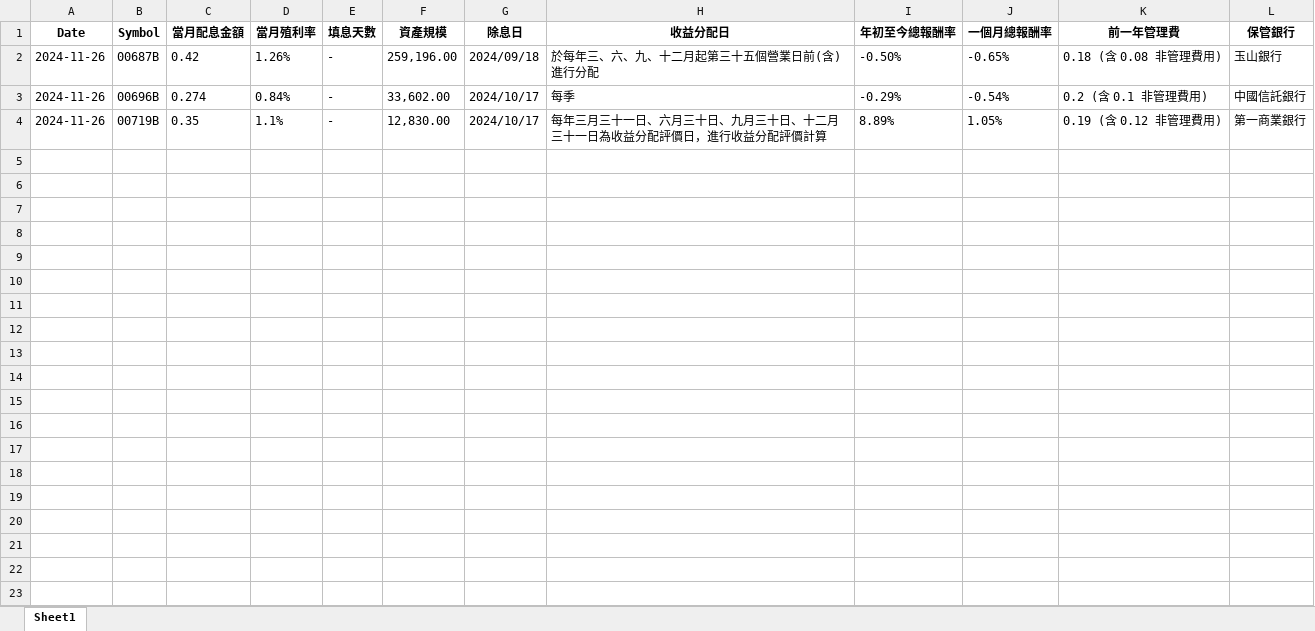
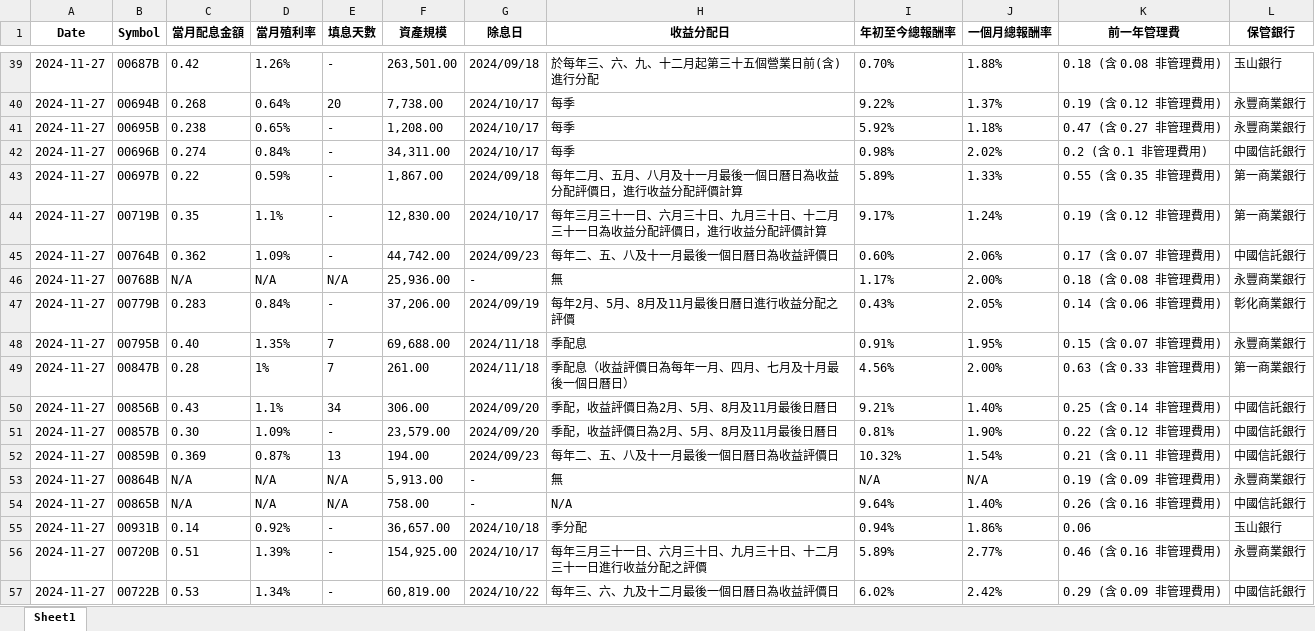
Before and after one commit to codecraft0506/ETF-Database, an Excel workbook: etf_data.xlsx, sheet Sheet1, drawn as a sheet; only a part is shown, gaps mark what is left out; values as stored, in another font and other column widths than the file's, no borders; addresses are those after the commit; the diff covers the shown part only; the diff names each change by its address in the sheet, - before the commit and + after, or states it on an @@ line.

```diff
--- a/etf_data.xlsx (sheet Sheet1)
+++ b/etf_data.xlsx (sheet Sheet1)
-A39 (Date): 2024-11-26
+A39 (Date): 2024-11-27
-F39 (資產規模): 259,196.00
+F39 (資產規模): 263,501.00
-I39 (年初至今總報酬率): -0.50%
+I39 (年初至今總報酬率): 0.70%
-J39 (一個月總報酬率): -0.65%
+J39 (一個月總報酬率): 1.88%
+row 40: 2024-11-27 | 00694B | 0.268 | 0.64% | 20 | 7,738.00 | 2024/10/17 | 每季 | 9.22% | 1.37% | 0.19 (含 0.12 非管理費用) | 永豐商業銀行
+row 41: 2024-11-27 | 00695B | 0.238 | 0.65% | - | 1,208.00 | 2024/10/17 | 每季 | 5.92% | 1.18% | 0.47 (含 0.27 非管理費用) | 永豐商業銀行
-A42 (Date): 2024-11-26
+A42 (Date): 2024-11-27
-F42 (資產規模): 33,602.00
+F42 (資產規模): 34,311.00
-I42 (年初至今總報酬率): -0.29%
+I42 (年初至今總報酬率): 0.98%
-J42 (一個月總報酬率): -0.54%
+J42 (一個月總報酬率): 2.02%
+row 43: 2024-11-27 | 00697B | 0.22 | 0.59% | - | 1,867.00 | 2024/09/18 | 每年二月、五月、八月及十一月最後一個日曆日為收益分配評價日，進行收益分配評價計算 | 5.89% | 1.33% | 0.55 (含 0.35 非管理費用) | 第一商業銀行
-A44 (Date): 2024-11-26
+A44 (Date): 2024-11-27
-I44 (年初至今總報酬率): 8.89%
+I44 (年初至今總報酬率): 9.17%
-J44 (一個月總報酬率): 1.05%
+J44 (一個月總報酬率): 1.24%
+row 45: 2024-11-27 | 00764B | 0.362 | 1.09% | - | 44,742.00 | 2024/09/23 | 每年二、五、八及十一月最後一個日曆日為收益評價日 | 0.60% | 2.06% | 0.17 (含 0.07 非管理費用) | 中國信託銀行
+row 46: 2024-11-27 | 00768B | N/A | N/A | N/A | 25,936.00 | - | 無 | 1.17% | 2.00% | 0.18 (含 0.08 非管理費用) | 永豐商業銀行
+row 47: 2024-11-27 | 00779B | 0.283 | 0.84% | - | 37,206.00 | 2024/09/19 | 每年2月、5月、8月及11月最後日曆日進行收益分配之評價 | 0.43% | 2.05% | 0.14 (含 0.06 非管理費用) | 彰化商業銀行
+row 48: 2024-11-27 | 00795B | 0.40 | 1.35% | 7 | 69,688.00 | 2024/11/18 | 季配息 | 0.91% | 1.95% | 0.15 (含 0.07 非管理費用) | 永豐商業銀行
+row 49: 2024-11-27 | 00847B | 0.28 | 1% | 7 | 261.00 | 2024/11/18 | 季配息（收益評價日為每年一月、四月、七月及十月最後一個日曆日） | 4.56% | 2.00% | 0.63 (含 0.33 非管理費用) | 第一商業銀行
+row 50: 2024-11-27 | 00856B | 0.43 | 1.1% | 34 | 306.00 | 2024/09/20 | 季配，收益評價日為2月、5月、8月及11月最後日曆日 | 9.21% | 1.40% | 0.25 (含 0.14 非管理費用) | 中國信託銀行
+row 51: 2024-11-27 | 00857B | 0.30 | 1.09% | - | 23,579.00 | 2024/09/20 | 季配，收益評價日為2月、5月、8月及11月最後日曆日 | 0.81% | 1.90% | 0.22 (含 0.12 非管理費用) | 中國信託銀行
+row 52: 2024-11-27 | 00859B | 0.369 | 0.87% | 13 | 194.00 | 2024/09/23 | 每年二、五、八及十一月最後一個日曆日為收益評價日 | 10.32% | 1.54% | 0.21 (含 0.11 非管理費用) | 中國信託銀行
+row 53: 2024-11-27 | 00864B | N/A | N/A | N/A | 5,913.00 | - | 無 | N/A | N/A | 0.19 (含 0.09 非管理費用) | 永豐商業銀行
+row 54: 2024-11-27 | 00865B | N/A | N/A | N/A | 758.00 | - | N/A | 9.64% | 1.40% | 0.26 (含 0.16 非管理費用) | 中國信託銀行
+row 55: 2024-11-27 | 00931B | 0.14 | 0.92% | - | 36,657.00 | 2024/10/18 | 季分配 | 0.94% | 1.86% | 0.06 | 玉山銀行
+row 56: 2024-11-27 | 00720B | 0.51 | 1.39% | - | 154,925.00 | 2024/10/17 | 每年三月三十一日、六月三十日、九月三十日、十二月三十一日進行收益分配之評價 | 5.89% | 2.77% | 0.46 (含 0.16 非管理費用) | 永豐商業銀行
+row 57: 2024-11-27 | 00722B | 0.53 | 1.34% | - | 60,819.00 | 2024/10/22 | 每年三、六、九及十二月最後一個日曆日為收益評價日 | 6.02% | 2.42% | 0.29 (含 0.09 非管理費用) | 中國信託銀行
```
Also changed, not shown: 110 added rows elsewhere in this sheet, 4 other files.
